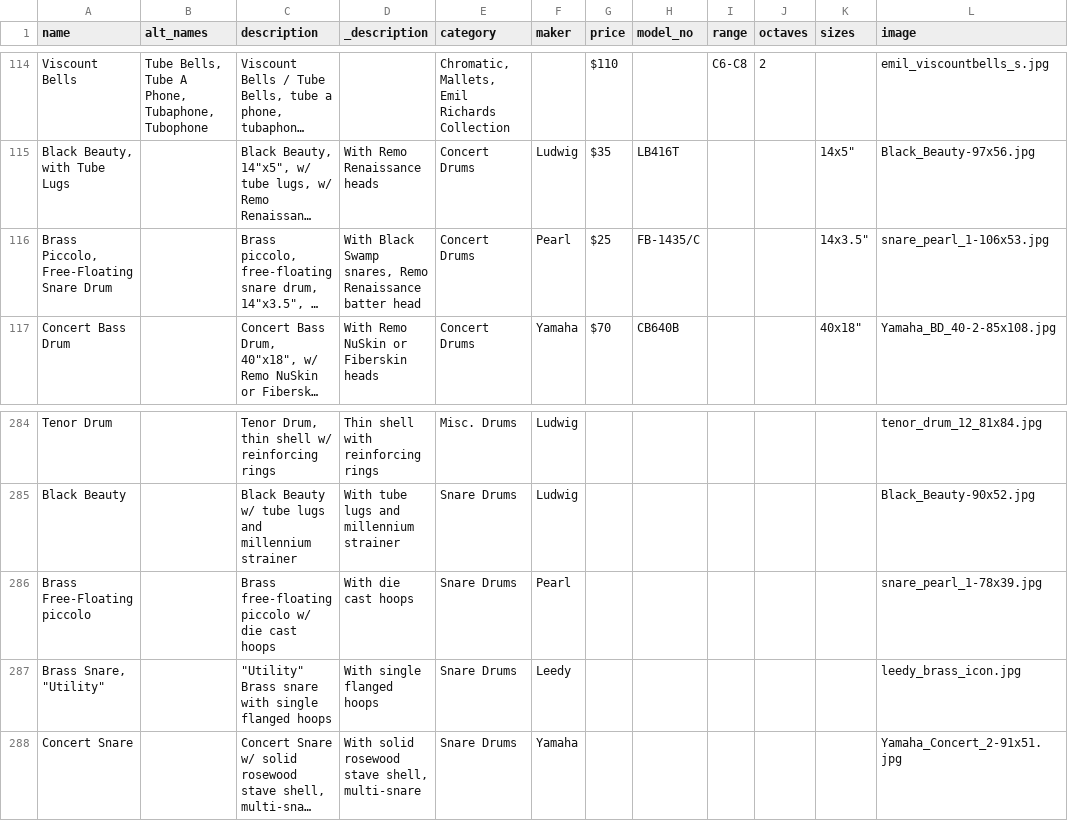
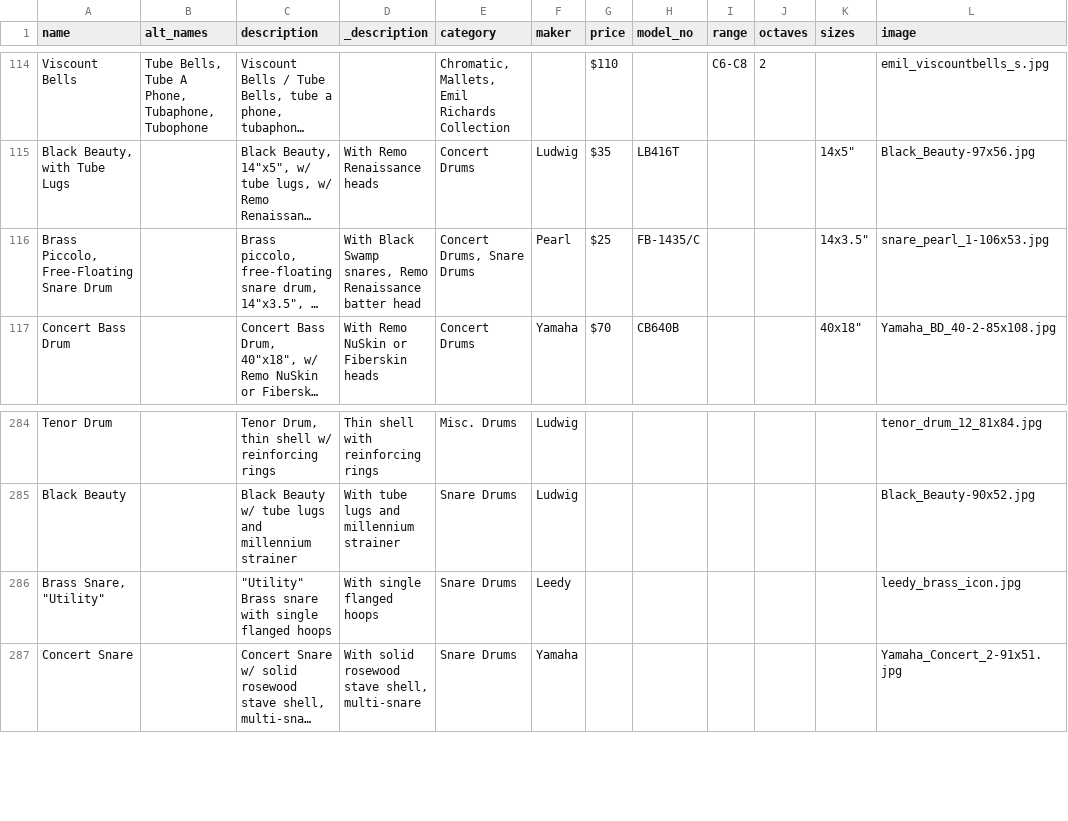
Before and after one commit to pixelsnob/lapr, a CSV file: docs/lapr.csv, drawn as a sheet; only a part is shown, gaps mark what is left out; long unchanged cells end in …; the diff names each change by its address in the sheet, - before the commit and + after, or states it on an @@ line.

Commit message:
More product model refactoring

```diff
--- a/docs/lapr.csv
+++ b/docs/lapr.csv
-E116 (category): Concert Drums
+E116 (category): Concert Drums, Snare Drums
-row 286: Brass Free-Floating piccolo |  | Brass free-floating piccolo w/ die cast hoops | With die cast hoops | Snare Drums | Pearl |  |  |  |  |  | snare_pearl_1-78x39.jpg
```
Also changed, not shown: 2 other files.
